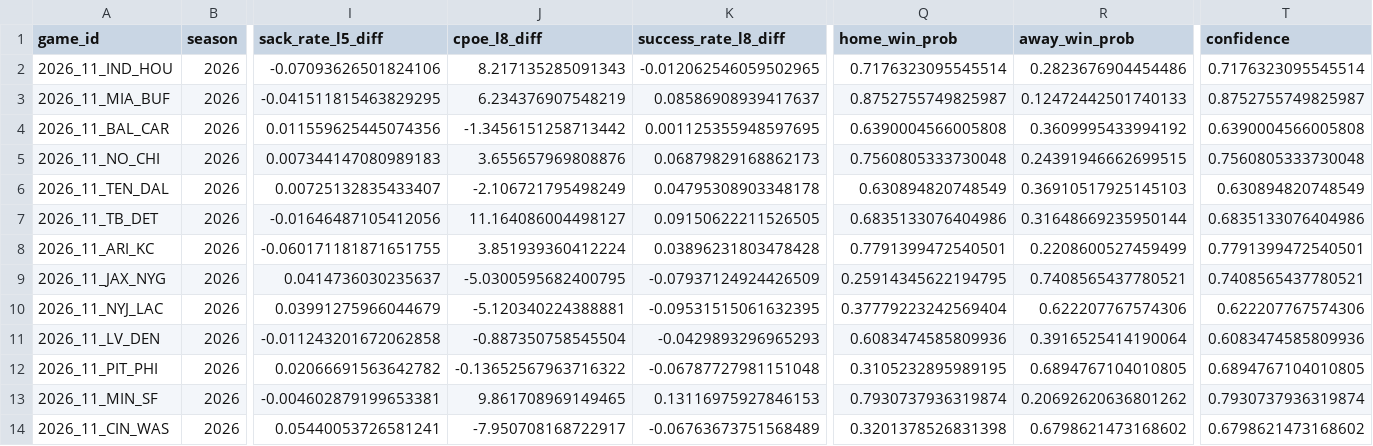
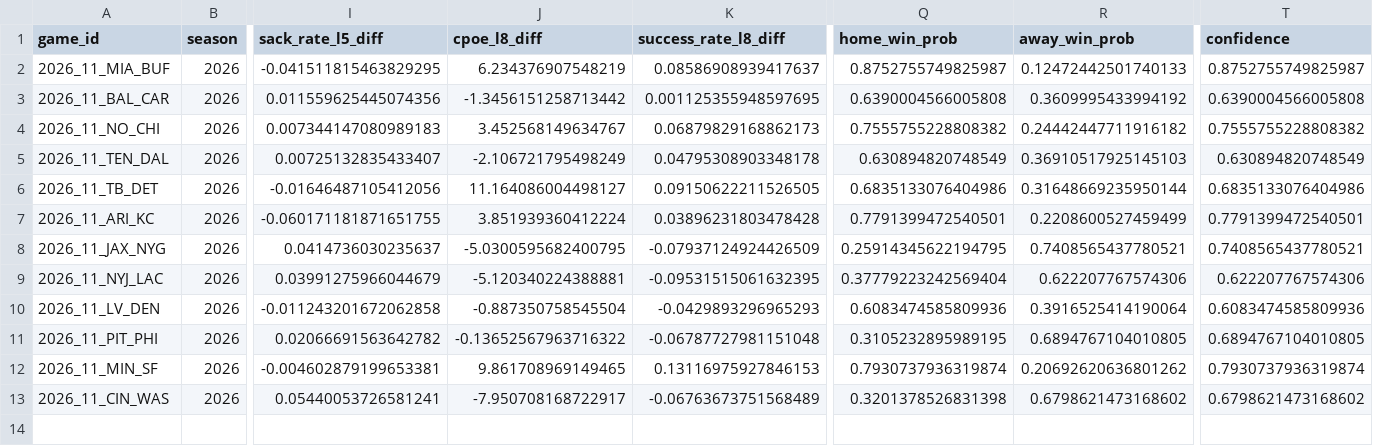
Before and after one commit to capitalareabasketballnetwork-cmyk/SPATS-NFL-MODEL, a CSV file: live/upcoming_predictions.csv, drawn as a sheet; only a part is shown, gaps mark what is left out; removed rows and columns are numbered as before the commit, all else as after; rows hold the shown columns only; the diff names each change by its address in the sheet, - before the commit and + after, or states it on an @@ line.

```diff
--- a/live/upcoming_predictions.csv
+++ b/live/upcoming_predictions.csv
-row 2: 2026_11_IND_HOU | 2026 | -0.07093626501824106 | 8.217135285091343 | -0.012062546059502965 | 0.7176323095545514 | 0.2823676904454486 | 0.7176323095545514
-J4 (cpoe_l8_diff): 3.655657969808876
+J4 (cpoe_l8_diff): 3.452568149634767
-Q4 (home_win_prob): 0.7560805333730048
+Q4 (home_win_prob): 0.7555755228808382
-R4 (away_win_prob): 0.24391946662699515
+R4 (away_win_prob): 0.24442447711916182
-T4 (confidence): 0.7560805333730048
+T4 (confidence): 0.7555755228808382
```
Also changed, not shown: live/current_team_profiles.csv, live/season_predictions.csv, 1 other file.
